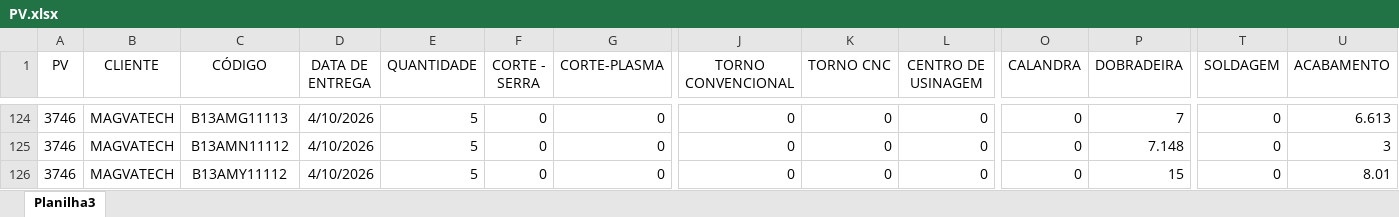
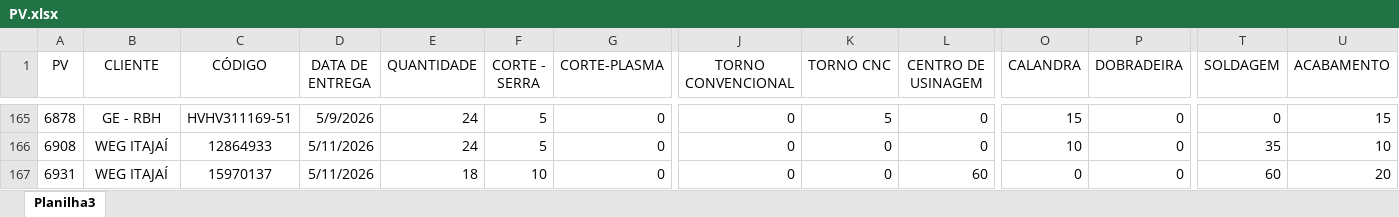
Before and after one commit to eluz7777-hue/aps-producao, an Excel workbook: PV.xlsx, sheet Planilha3, drawn as a sheet; only a part is shown, gaps mark what is left out; values as stored, in another font and other column widths than the file's, no borders; table styles not drawn; addresses are those after the commit; the diff covers the shown part only; the diff names each change by its address in the sheet, - before the commit and + after, or states it on an @@ line.

Commit message:
atualiza PV.xlsx

```diff
--- a/PV.xlsx (sheet Planilha3)
+++ b/PV.xlsx (sheet Planilha3)
-A165 (PV): 3746
+A165 (PV): 6878
-B165 (CLIENTE): MAGVATECH
+B165 (CLIENTE): GE - RBH
-C165 (CÓDIGO): B13AMG11113
+C165 (CÓDIGO): HVHV311169-51
-D165 (DATA DE ENTREGA): 4/10/2026
+D165 (DATA DE ENTREGA): 5/9/2026
-E165:E166 (QUANTIDADE): 5
+E165:E166 (QUANTIDADE): 24
-F165:F166 (CORTE - SERRA): 0
+F165:F166 (CORTE - SERRA): 5
-K165 (TORNO CNC): 0
+K165 (TORNO CNC): 5
-O165 (CALANDRA): 0
+O165 (CALANDRA): 15
-P165 (DOBRADEIRA): 7
+P165 (DOBRADEIRA): 0
-U165 (ACABAMENTO): 6.613
+U165 (ACABAMENTO): 15
-A166 (PV): 3746
+A166 (PV): 6908
-B166:B167 (CLIENTE): MAGVATECH
+B166:B167 (CLIENTE): WEG ITAJAÍ
-C166 (CÓDIGO): B13AMN11112
+C166 (CÓDIGO): 12864933
-D166:D167 (DATA DE ENTREGA): 4/10/2026
+D166:D167 (DATA DE ENTREGA): 5/11/2026
-O166 (CALANDRA): 0
+O166 (CALANDRA): 10
-P166 (DOBRADEIRA): 7.148
+P166 (DOBRADEIRA): 0
-T166 (SOLDAGEM): 0
+T166 (SOLDAGEM): 35
-U166 (ACABAMENTO): 3
+U166 (ACABAMENTO): 10
-A167 (PV): 3746
+A167 (PV): 6931
-C167 (CÓDIGO): B13AMY11112
+C167 (CÓDIGO): 15970137
-E167 (QUANTIDADE): 5
+E167 (QUANTIDADE): 18
-F167 (CORTE - SERRA): 0
+F167 (CORTE - SERRA): 10
-L167 (CENTRO DE USINAGEM): 0
+L167 (CENTRO DE USINAGEM): 60
-P167 (DOBRADEIRA): 15
+P167 (DOBRADEIRA): 0
-T167 (SOLDAGEM): 0
+T167 (SOLDAGEM): 60
-U167 (ACABAMENTO): 8.01
+U167 (ACABAMENTO): 20
```
Also changed, not shown: 5 added rows, 13 removed rows, 141 moved rows and 56 edited cells elsewhere in this sheet.
